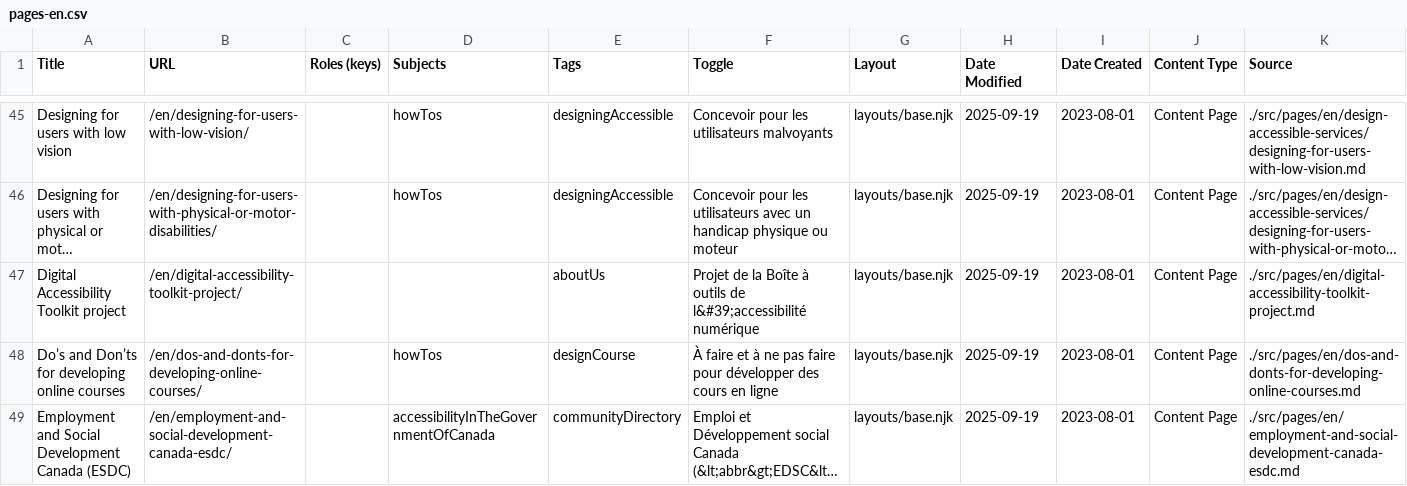
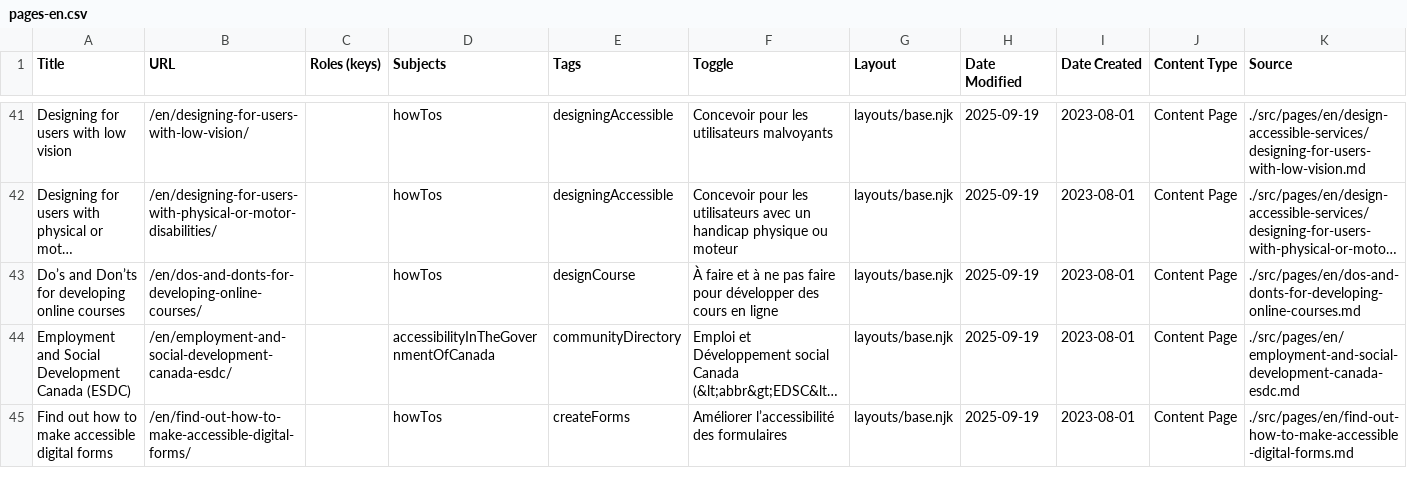
Before and after one commit to shawnthompson/gc-da11yn.github.io, a CSV file: docs/pages-en.csv, drawn as a sheet; only a part is shown, gaps mark what is left out; the shorter side is filled out with more unchanged rows; long unchanged cells end in …; removed rows and columns are numbered as before the commit, all else as after; the diff covers the shown part only; the diff names each change by its address in the sheet, - before the commit and + after, or states it on an @@ line.

```diff
--- a/docs/pages-en.csv
+++ b/docs/pages-en.csv
-row 47: Digital Accessibility Toolkit project | /en/digital-accessibility-toolkit-project/ |  |  | aboutUs | Projet de la Boîte à outils de l&#39;accessibilité numérique | layouts/base.njk | 2025-09-19 | 2023-08-01 | Content Page | ./src/pages/en/digital-accessibility-toolkit-project.md
```
Also changed, not shown: 7 added rows and 6 removed rows elsewhere in this file, docs/pages-fr.csv, 34 other files.
